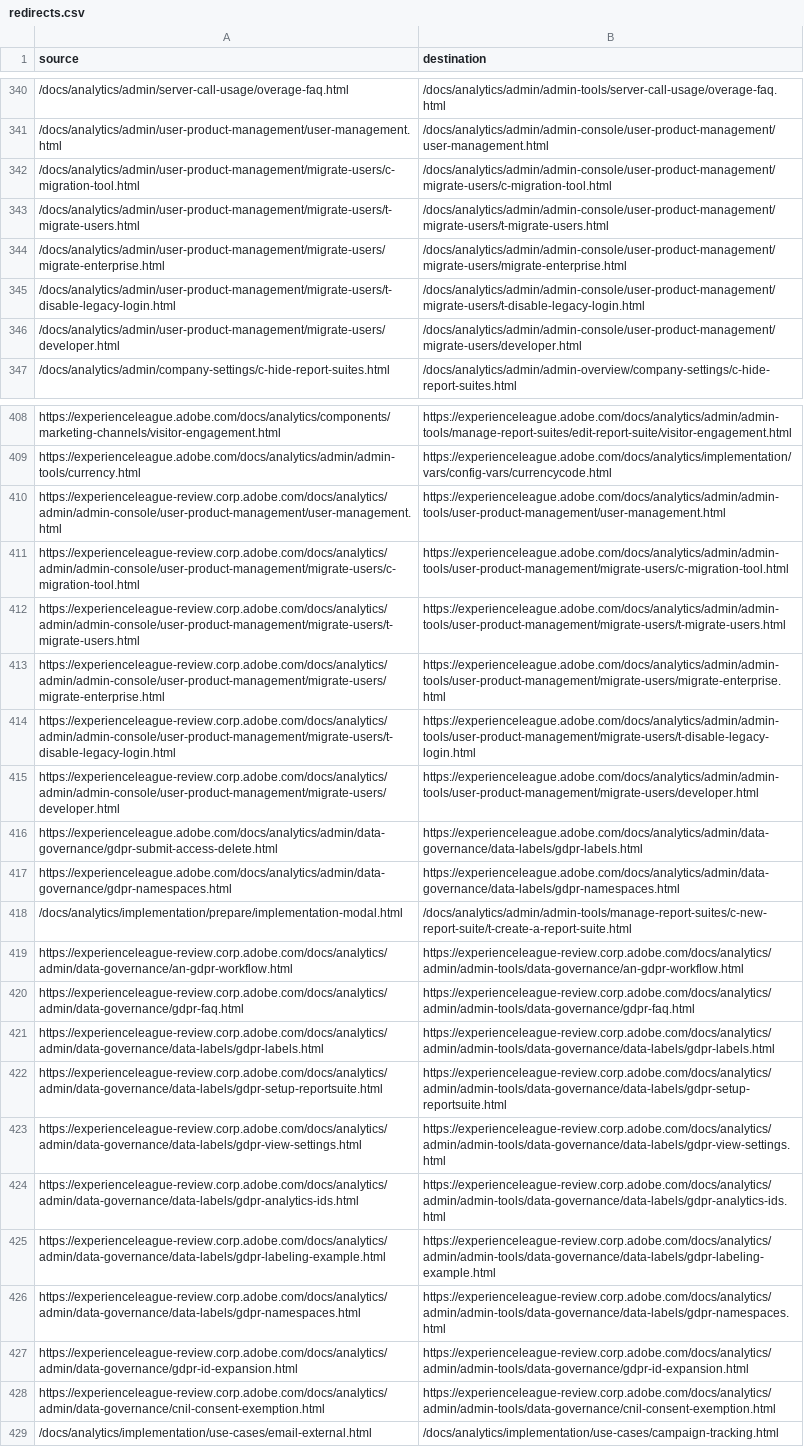
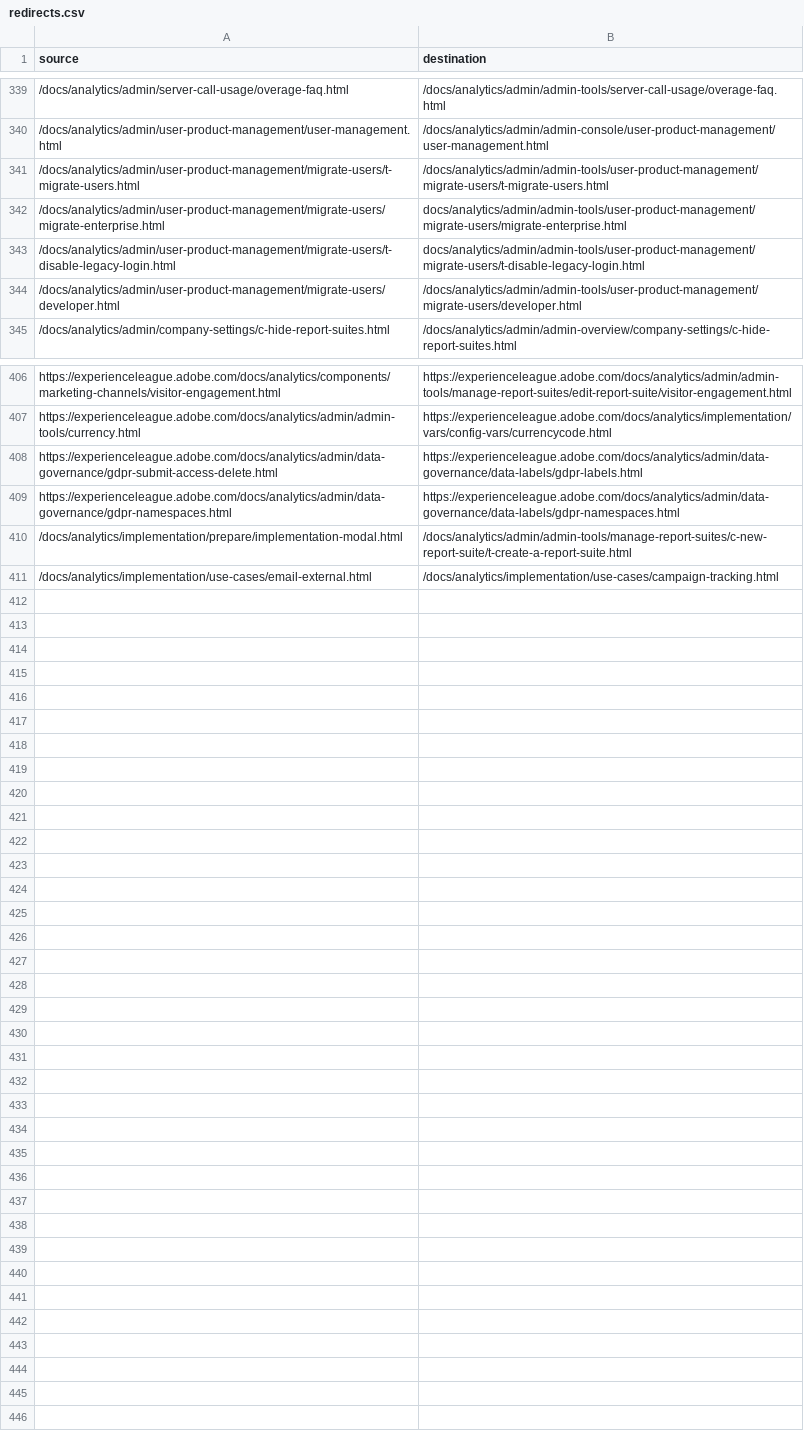
Before and after one commit to AdobeDocs/analytics.ja-JP, a CSV file: redirects.csv, drawn as a sheet; only a part is shown, gaps mark what is left out; removed rows and columns are numbered as before the commit, all else as after; the diff covers the shown part only; the diff names each change by its address in the sheet, - before the commit and + after, or states it on an @@ line.

Commit message:
Sync non localizable files for core commit e93b9fe3116b46d437dca95ccd5e217479f002e2

```diff
--- a/redirects.csv
+++ b/redirects.csv
-row 342: /docs/analytics/admin/user-product-management/migrate-users/c-migration-tool.html | /docs/analytics/admin/admin-console/user-product-management/migrate-users/c-migration-tool.html
-B341 (destination): /docs/analytics/admin/admin-console/user-product-management/migrate-users/t-migrate-users.html
+B341 (destination): /docs/analytics/admin/admin-tools/user-product-management/migrate-users/t-migrate-users.html
-B342 (destination): /docs/analytics/admin/admin-console/user-product-management/migrate-users/migrate-enterprise.html
+B342 (destination): docs/analytics/admin/admin-tools/user-product-management/migrate-users/migrate-enterprise.html
-B343 (destination): /docs/analytics/admin/admin-console/user-product-management/migrate-users/t-disable-legacy-login.html
+B343 (destination): docs/analytics/admin/admin-tools/user-product-management/migrate-users/t-disable-legacy-login.html
-B344 (destination): /docs/analytics/admin/admin-console/user-product-management/migrate-users/developer.html
+B344 (destination): /docs/analytics/admin/admin-tools/user-product-management/migrate-users/developer.html
-row 410: https://experienceleague-review.corp.adobe.com/docs/analytics/admin/admin-console/user-product-management/user-management.html | https://experienceleague.adobe.com/docs/analytics/admin/admin-tools/user-product-management/user-management.html
-row 411: https://experienceleague-review.corp.adobe.com/docs/analytics/admin/admin-console/user-product-management/migrate-users/c-migration-tool.html | https://experienceleague.adobe.com/docs/analytics/admin/admin-tools/user-product-management/migrate-users/c-migration-tool.html
-row 412: https://experienceleague-review.corp.adobe.com/docs/analytics/admin/admin-console/user-product-management/migrate-users/t-migrate-users.html | https://experienceleague.adobe.com/docs/analytics/admin/admin-tools/user-product-management/migrate-users/t-migrate-users.html
-row 413: https://experienceleague-review.corp.adobe.com/docs/analytics/admin/admin-console/user-product-management/migrate-users/migrate-enterprise.html | https://experienceleague.adobe.com/docs/analytics/admin/admin-tools/user-product-management/migrate-users/migrate-enterprise.html
-row 414: https://experienceleague-review.corp.adobe.com/docs/analytics/admin/admin-console/user-product-management/migrate-users/t-disable-legacy-login.html | https://experienceleague.adobe.com/docs/analytics/admin/admin-tools/user-product-management/migrate-users/t-disable-legacy-login.html
-row 415: https://experienceleague-review.corp.adobe.com/docs/analytics/admin/admin-console/user-product-management/migrate-users/developer.html | https://experienceleague.adobe.com/docs/analytics/admin/admin-tools/user-product-management/migrate-users/developer.html
-row 419: https://experienceleague-review.corp.adobe.com/docs/analytics/admin/data-governance/an-gdpr-workflow.html | https://experienceleague-review.corp.adobe.com/docs/analytics/admin/admin-tools/data-governance/an-gdpr-workflow.html
-row 420: https://experienceleague-review.corp.adobe.com/docs/analytics/admin/data-governance/gdpr-faq.html | https://experienceleague-review.corp.adobe.com/docs/analytics/admin/admin-tools/data-governance/gdpr-faq.html
-row 421: https://experienceleague-review.corp.adobe.com/docs/analytics/admin/data-governance/data-labels/gdpr-labels.html | https://experienceleague-review.corp.adobe.com/docs/analytics/admin/admin-tools/data-governance/data-labels/gdpr-labels.html
-row 422: https://experienceleague-review.corp.adobe.com/docs/analytics/admin/data-governance/data-labels/gdpr-setup-reportsuite.html | https://experienceleague-review.corp.adobe.com/docs/analytics/admin/admin-tools/data-governance/data-labels/gdpr-setup-reportsuite.html
-row 423: https://experienceleague-review.corp.adobe.com/docs/analytics/admin/data-governance/data-labels/gdpr-view-settings.html | https://experienceleague-review.corp.adobe.com/docs/analytics/admin/admin-tools/data-governance/data-labels/gdpr-view-settings.html
-row 424: https://experienceleague-review.corp.adobe.com/docs/analytics/admin/data-governance/data-labels/gdpr-analytics-ids.html | https://experienceleague-review.corp.adobe.com/docs/analytics/admin/admin-tools/data-governance/data-labels/gdpr-analytics-ids.html
-row 425: https://experienceleague-review.corp.adobe.com/docs/analytics/admin/data-governance/data-labels/gdpr-labeling-example.html | https://experienceleague-review.corp.adobe.com/docs/analytics/admin/admin-tools/data-governance/data-labels/gdpr-labeling-example.html
-row 426: https://experienceleague-review.corp.adobe.com/docs/analytics/admin/data-governance/data-labels/gdpr-namespaces.html | https://experienceleague-review.corp.adobe.com/docs/analytics/admin/admin-tools/data-governance/data-labels/gdpr-namespaces.html
-row 427: https://experienceleague-review.corp.adobe.com/docs/analytics/admin/data-governance/gdpr-id-expansion.html | https://experienceleague-review.corp.adobe.com/docs/analytics/admin/admin-tools/data-governance/gdpr-id-expansion.html
-row 428: https://experienceleague-review.corp.adobe.com/docs/analytics/admin/data-governance/cnil-consent-exemption.html | https://experienceleague-review.corp.adobe.com/docs/analytics/admin/admin-tools/data-governance/cnil-consent-exemption.html
```
Also changed, not shown: 1 removed row and 1 edited cell elsewhere in this file.
